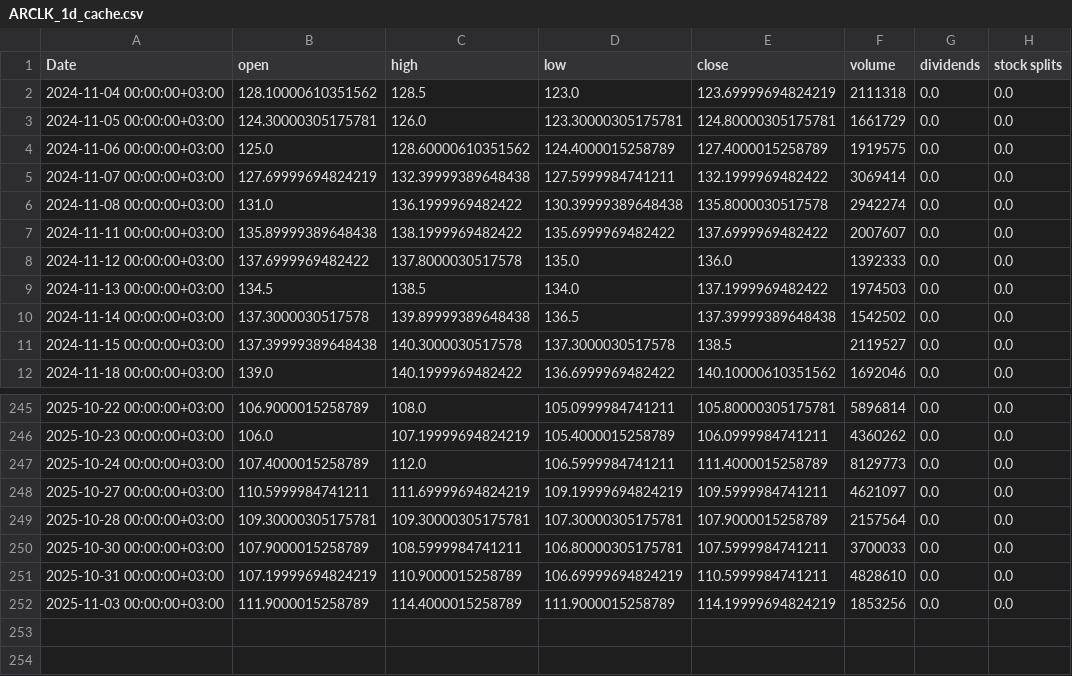
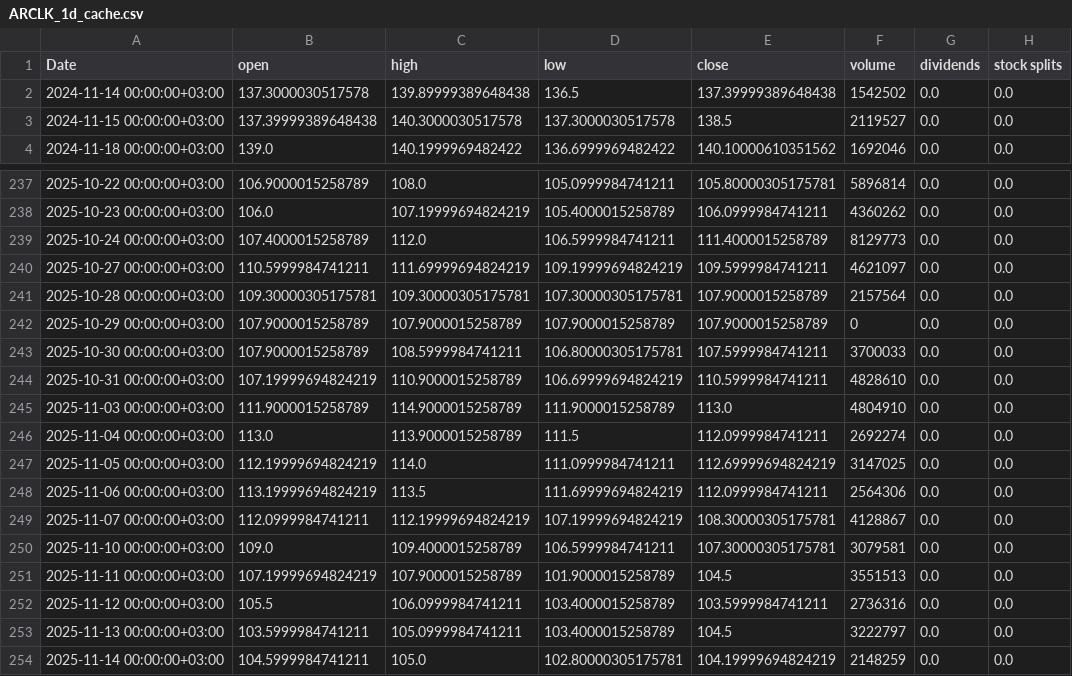
Before and after one commit to ikbalcan/InvestXXX, a CSV file: data/raw/ARCLK_1d_cache.csv, drawn as a sheet; only a part is shown, gaps mark what is left out.

```diff
--- a/data/raw/ARCLK_1d_cache.csv
+++ b/data/raw/ARCLK_1d_cache.csv
@@ -1,10 +1,2 @@
 Date,open,high,low,close,volume,dividends,stock splits
-2024-11-04 00:00:00+03:00,128.10000610351562,128.5,123.0,123.69999694824219,2111318,0.0,0.0
-2024-11-05 00:00:00+03:00,124.30000305175781,126.0,123.30000305175781,124.80000305175781,1661729,0.0,0.0
-2024-11-06 00:00:00+03:00,125.0,128.60000610351562,124.4000015258789,127.4000015258789,1919575,0.0,0.0
-2024-11-07 00:00:00+03:00,127.69999694824219,132.39999389648438,127.5999984741211,132.1999969482422,3069414,0.0,0.0
-2024-11-08 00:00:00+03:00,131.0,136.1999969482422,130.39999389648438,135.8000030517578,2942274,0.0,0.0
-2024-11-11 00:00:00+03:00,135.89999389648438,138.1999969482422,135.6999969482422,137.6999969482422,2007607,0.0,0.0
-2024-11-12 00:00:00+03:00,137.6999969482422,137.8000030517578,135.0,136.0,1392333,0.0,0.0
-2024-11-13 00:00:00+03:00,134.5,138.5,134.0,137.1999969482422,1974503,0.0,0.0
 2024-11-14 00:00:00+03:00,137.3000030517578,139.89999389648438,136.5,137.39999389648438,1542502,0.0,0.0
@@ -249,4 +241,14 @@ Date,open,high,low,close,volume,dividends,stock splits
 2025-10-28 00:00:00+03:00,109.30000305175781,109.30000305175781,107.30000305175781,107.9000015258789,2157564,0.0,0.0
+2025-10-29 00:00:00+03:00,107.9000015258789,107.9000015258789,107.9000015258789,107.9000015258789,0,0.0,0.0
 2025-10-30 00:00:00+03:00,107.9000015258789,108.5999984741211,106.80000305175781,107.5999984741211,3700033,0.0,0.0
 2025-10-31 00:00:00+03:00,107.19999694824219,110.9000015258789,106.69999694824219,110.5999984741211,4828610,0.0,0.0
-2025-11-03 00:00:00+03:00,111.9000015258789,114.4000015258789,111.9000015258789,114.19999694824219,1853256,0.0,0.0
+2025-11-03 00:00:00+03:00,111.9000015258789,114.9000015258789,111.9000015258789,113.0,4804910,0.0,0.0
+2025-11-04 00:00:00+03:00,113.0,113.9000015258789,111.5,112.0999984741211,2692274,0.0,0.0
+2025-11-05 00:00:00+03:00,112.19999694824219,114.0,111.0999984741211,112.69999694824219,3147025,0.0,0.0
+2025-11-06 00:00:00+03:00,113.19999694824219,113.5,111.69999694824219,112.0999984741211,2564306,0.0,0.0
+2025-11-07 00:00:00+03:00,112.0999984741211,112.19999694824219,107.19999694824219,108.30000305175781,4128867,0.0,0.0
+2025-11-10 00:00:00+03:00,109.0,109.4000015258789,106.5999984741211,107.30000305175781,3079581,0.0,0.0
+2025-11-11 00:00:00+03:00,107.19999694824219,107.9000015258789,101.9000015258789,104.5,3551513,0.0,0.0
+2025-11-12 00:00:00+03:00,105.5,106.0999984741211,103.4000015258789,103.5999984741211,2736316,0.0,0.0
+2025-11-13 00:00:00+03:00,103.5999984741211,105.0999984741211,103.4000015258789,104.5,3222797,0.0,0.0
+2025-11-14 00:00:00+03:00,104.5999984741211,105.0,102.80000305175781,104.19999694824219,2148259,0.0,0.0
```
Also changed, not shown: data/raw/EREGL_1d_cache.csv, data/raw/HALKB_1d_cache.csv, 36 other files.
